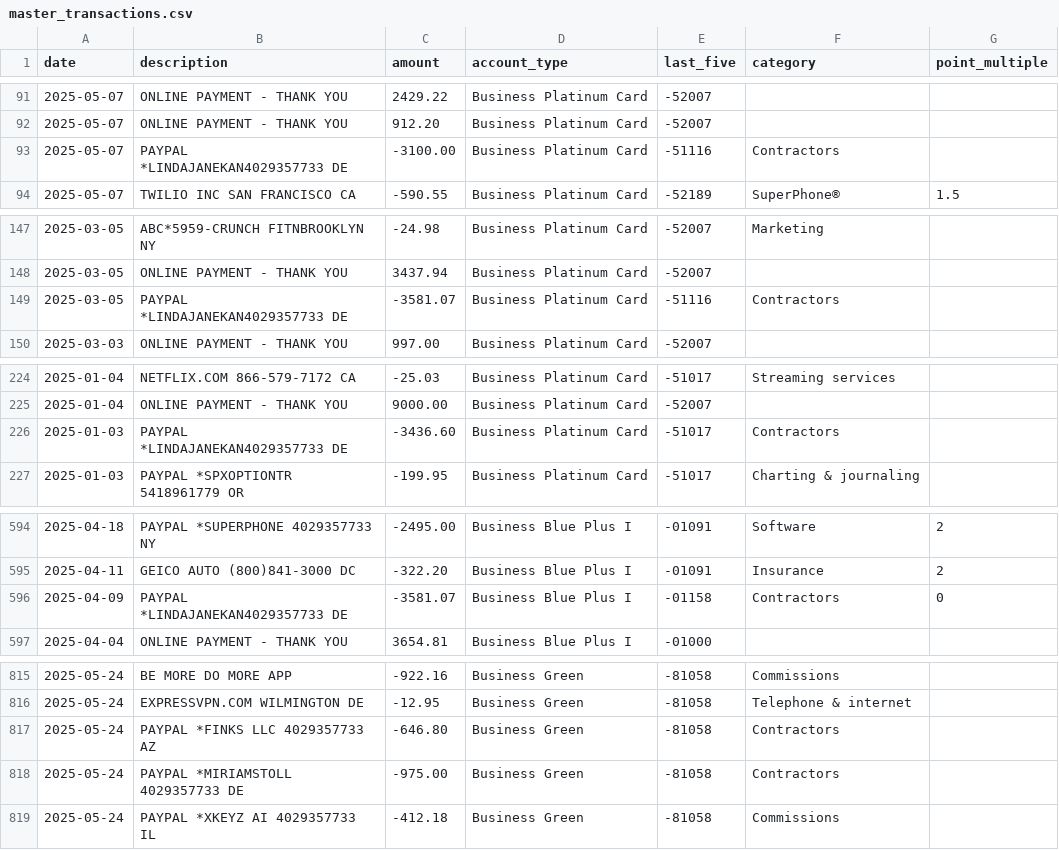
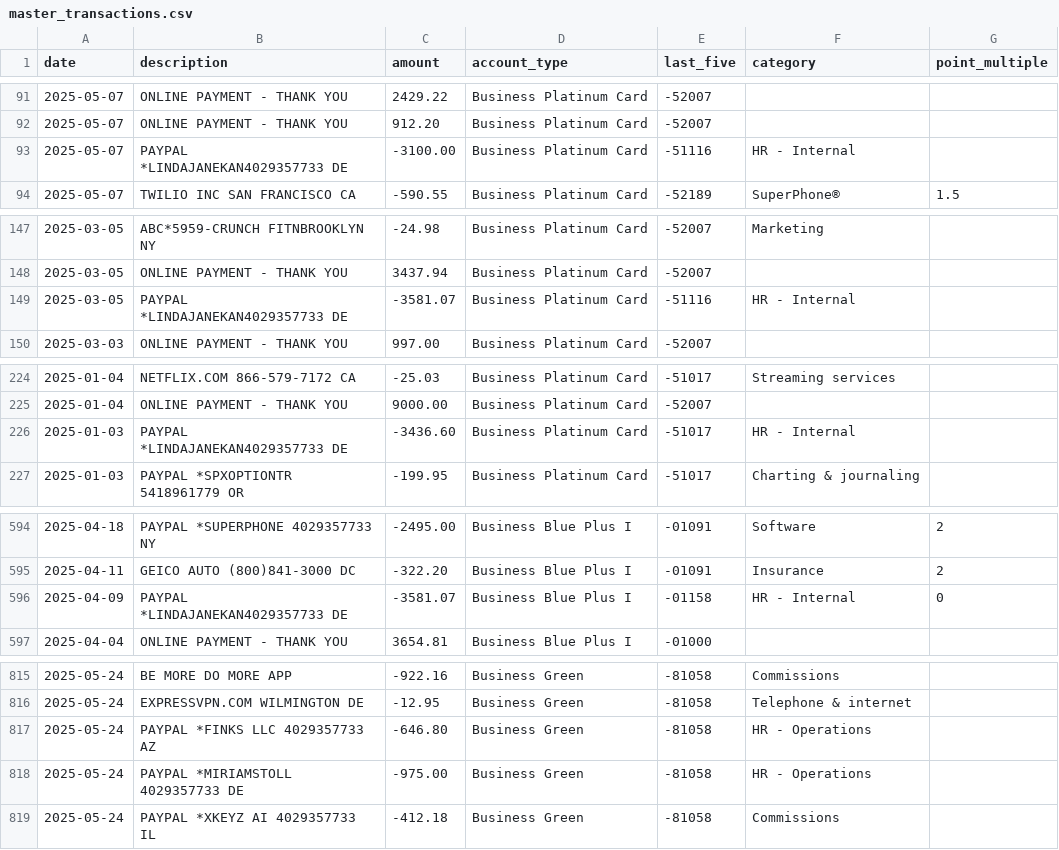
Before and after one commit to ryanleslie/amex360, a CSV file: src/data/master_transactions.csv, drawn as a sheet; only a part is shown, gaps mark what is left out; the diff covers the shown part only.

```diff
--- a/src/data/master_transactions.csv
+++ b/src/data/master_transactions.csv
@@ -92,3 +92,3 @@ date,description,amount,account_type,last_five,category,point_multiple
 2025-05-07,ONLINE PAYMENT - THANK YOU,912.20,Business Platinum Card,-52007,,
-2025-05-07,PAYPAL *LINDAJANEKAN4029357733          DE,-3100.00,Business Platinum Card,-51116,Contractors,
+2025-05-07,PAYPAL *LINDAJANEKAN4029357733          DE,-3100.00,Business Platinum Card,-51116,HR - Internal,
 2025-05-07,TWILIO INC          SAN FRANCISCO       CA,-590.55,Business Platinum Card,-52189,SuperPhone®,1.5
@@ -148,3 +148,3 @@ date,description,amount,account_type,last_five,category,point_multiple
 2025-03-05,ONLINE PAYMENT - THANK YOU,3437.94,Business Platinum Card,-52007,,
-2025-03-05,PAYPAL *LINDAJANEKAN4029357733          DE,-3581.07,Business Platinum Card,-51116,Contractors,
+2025-03-05,PAYPAL *LINDAJANEKAN4029357733          DE,-3581.07,Business Platinum Card,-51116,HR - Internal,
 2025-03-03,ONLINE PAYMENT - THANK YOU,997.00,Business Platinum Card,-52007,,
@@ -225,3 +225,3 @@ date,description,amount,account_type,last_five,category,point_multiple
 2025-01-04,ONLINE PAYMENT - THANK YOU,9000.00,Business Platinum Card,-52007,,
-2025-01-03,PAYPAL *LINDAJANEKAN4029357733          DE,-3436.60,Business Platinum Card,-51017,Contractors,
+2025-01-03,PAYPAL *LINDAJANEKAN4029357733          DE,-3436.60,Business Platinum Card,-51017,HR - Internal,
 2025-01-03,PAYPAL *SPXOPTIONTR 5418961779          OR,-199.95,Business Platinum Card,-51017,Charting & journaling,
@@ -595,3 +595,3 @@ date,description,amount,account_type,last_five,category,point_multiple
 2025-04-11,GEICO AUTO          (800)841-3000       DC,-322.20,Business Blue Plus I,-01091,Insurance,2
-2025-04-09,PAYPAL *LINDAJANEKAN4029357733          DE,-3581.07,Business Blue Plus I,-01158,Contractors,0
+2025-04-09,PAYPAL *LINDAJANEKAN4029357733          DE,-3581.07,Business Blue Plus I,-01158,HR - Internal,0
 2025-04-04,ONLINE PAYMENT - THANK YOU,3654.81,Business Blue Plus I,-01000,,
@@ -816,4 +816,4 @@ date,description,amount,account_type,last_five,category,point_multiple
 2025-05-24,EXPRESSVPN.COM      WILMINGTON          DE,-12.95,Business Green,-81058,Telephone & internet,
-2025-05-24,PAYPAL *FINKS LLC   4029357733          AZ,-646.80,Business Green,-81058,Contractors,
-2025-05-24,PAYPAL *MIRIAMSTOLL 4029357733          DE,-975.00,Business Green,-81058,Contractors,
+2025-05-24,PAYPAL *FINKS LLC   4029357733          AZ,-646.80,Business Green,-81058,HR - Operations,
+2025-05-24,PAYPAL *MIRIAMSTOLL 4029357733          DE,-975.00,Business Green,-81058,HR - Operations,
 2025-05-24,PAYPAL *XKEYZ AI    4029357733          IL,-412.18,Business Green,-81058,Commissions,
```
Also changed, not shown: 13 edited cells elsewhere in this file.
